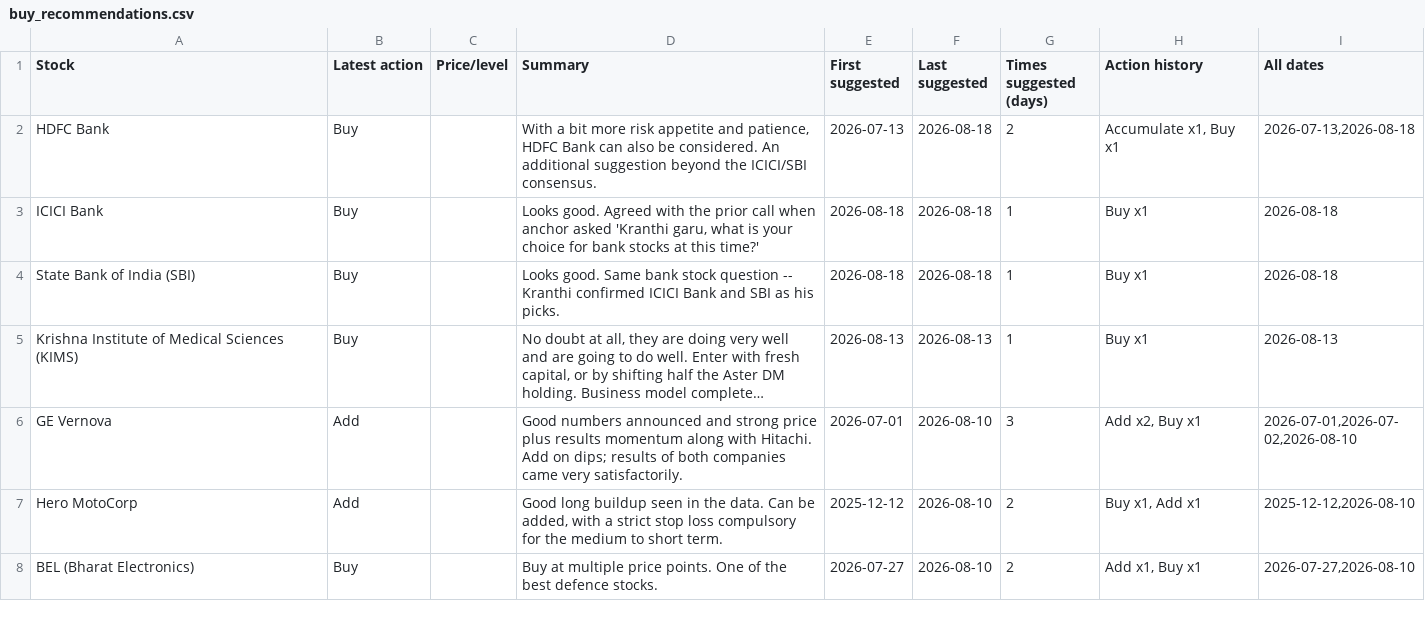
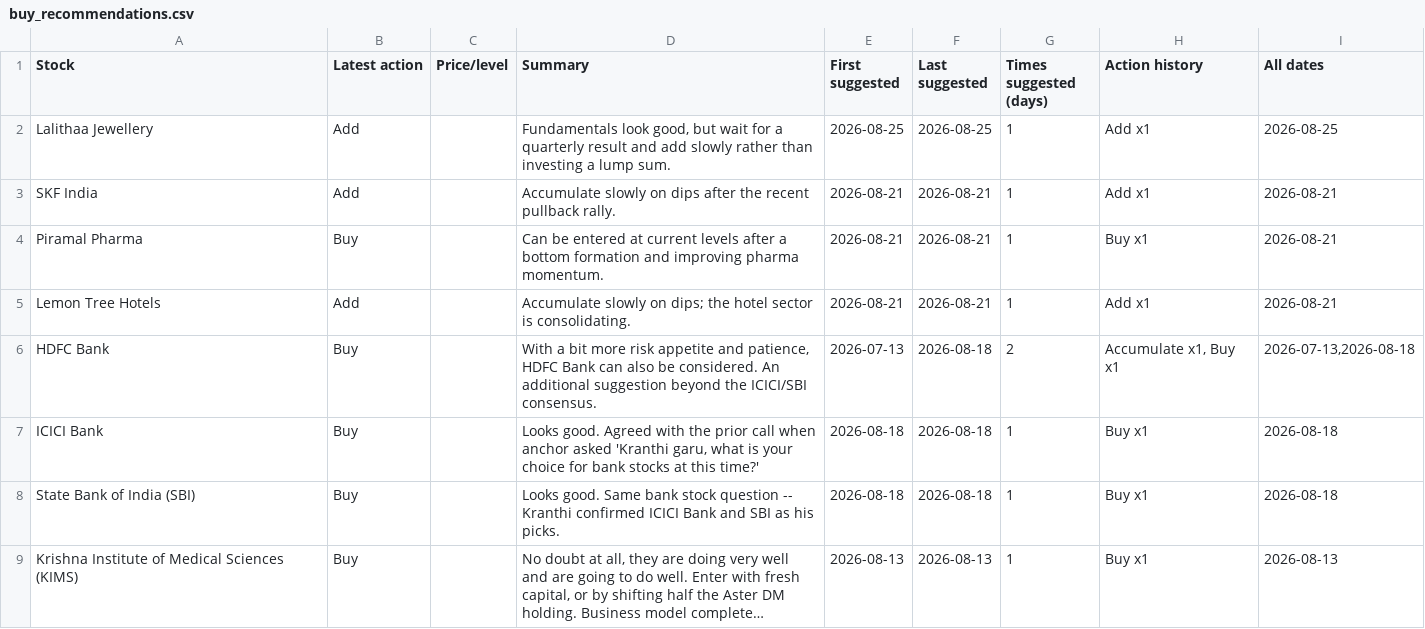
Before and after one commit to teja788/business_breakfast_youtube_summarizer, a CSV file: output/kranti/buy_recommendations.csv, drawn as a sheet; only a part is shown; the shorter side is filled out with more unchanged rows; long unchanged cells end in …; the diff names each change by its address in the sheet, - before the commit and + after, or states it on an @@ line.

```diff
--- a/output/kranti/buy_recommendations.csv
+++ b/output/kranti/buy_recommendations.csv
+row 2: Lalithaa Jewellery | Add |  | Fundamentals look good, but wait for a quarterly result and add slowly rather than investing a lump sum. | 2026-08-25 | 2026-08-25 | 1 | Add x1 | 2026-08-25
+row 3: SKF India | Add |  | Accumulate slowly on dips after the recent pullback rally. | 2026-08-21 | 2026-08-21 | 1 | Add x1 | 2026-08-21
+row 4: Piramal Pharma | Buy |  | Can be entered at current levels after a bottom formation and improving pharma momentum. | 2026-08-21 | 2026-08-21 | 1 | Buy x1 | 2026-08-21
+row 5: Lemon Tree Hotels | Add |  | Accumulate slowly on dips; the hotel sector is consolidating. | 2026-08-21 | 2026-08-21 | 1 | Add x1 | 2026-08-21
```
Also changed, not shown: output/kranti/recommendations.csv, output/kutumba_rao/recommendations.csv, 38 other files.
